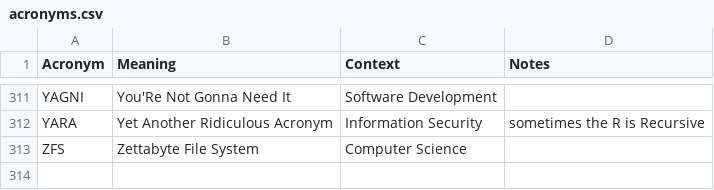
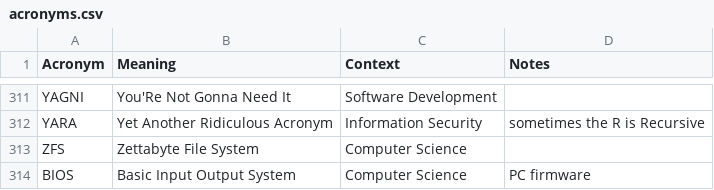
Before and after one commit to chadmando/acronyms, a CSV file: acronyms.csv, drawn as a sheet; only a part is shown, gaps mark what is left out.

Commit message:
Update acronyms.csv

```diff
--- a/acronyms.csv
+++ b/acronyms.csv
@@ -313 +313,2 @@ YARA,Yet Another Ridiculous Acronym,Information Security,sometimes the R is Recu
 ZFS,Zettabyte File System,Computer Science,
+BIOS,Basic Input Output System,Computer Science,PC firmware
```
